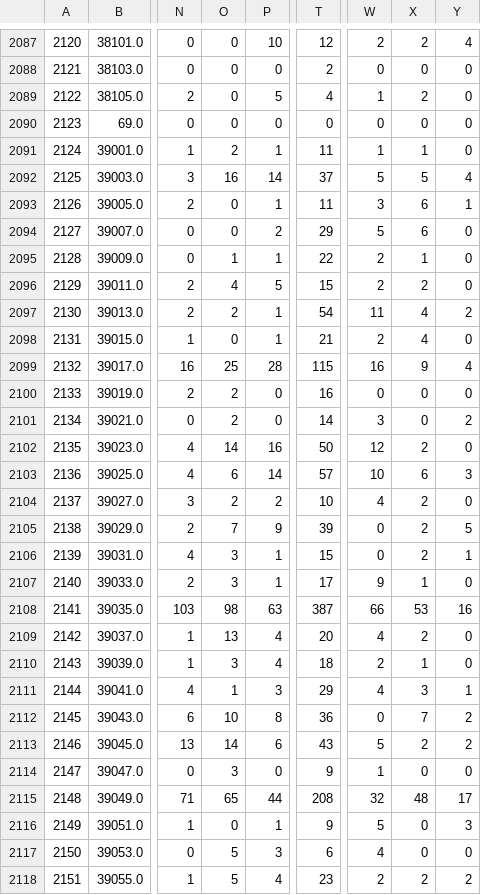
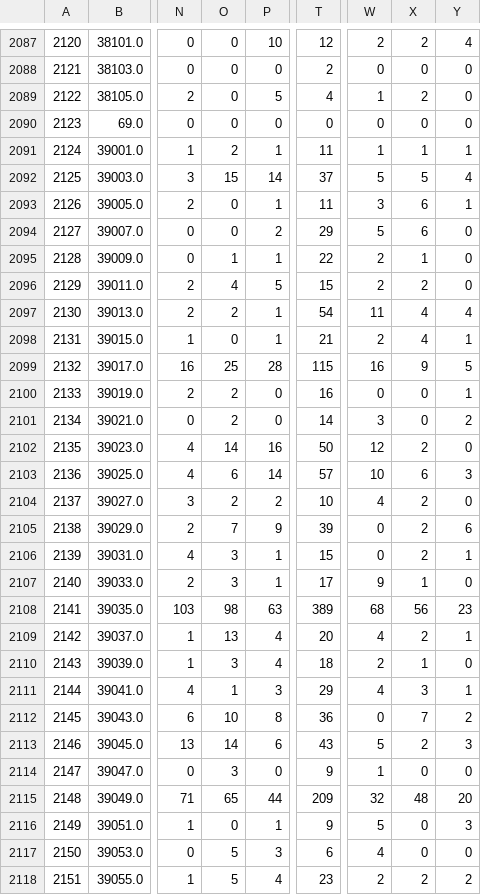
Before and after one commit to vhimani/Summer-2021-Intern-Project, a CSV file: output/health_stats_county.csv, drawn as a sheet; only a part is shown, gaps mark what is left out; the diff covers the shown part only; the diff names each change by its address in the sheet, - before the commit and + after, or states it on an @@ line.

Commit message:
fixed occps for unique occupations, added vaccine data, fixed area_code for industry

```diff
--- a/output/health_stats_county.csv
+++ b/output/health_stats_county.csv
-Y2091: 0
+Y2091: 1
-O2092: 16
+O2092: 15
-Y2097: 2
+Y2097: 4
-Y2098: 0
+Y2098: 1
-Y2099: 4
+Y2099: 5
-Y2100: 0
+Y2100: 1
-Y2105: 5
+Y2105: 6
-T2108: 387
+T2108: 389
-W2108: 66
+W2108: 68
-X2108: 53
+X2108: 56
-Y2108: 16
+Y2108: 23
-Y2109: 0
+Y2109: 1
-Y2113: 2
+Y2113: 3
-T2115: 208
+T2115: 209
-Y2115: 17
+Y2115: 20
```
Also changed, not shown: 27 edited cells elsewhere in this file, 23 other files.
